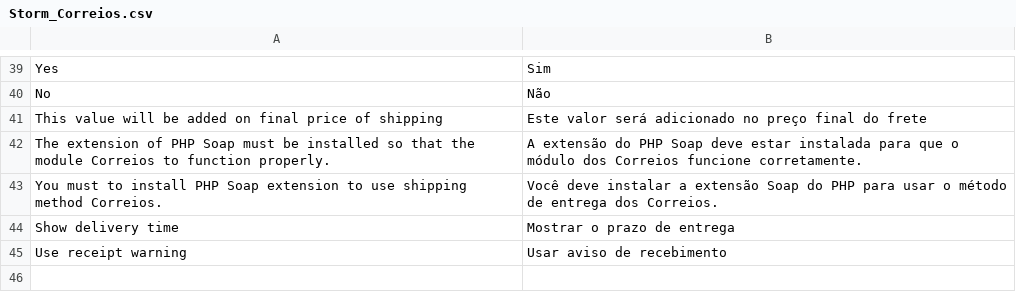
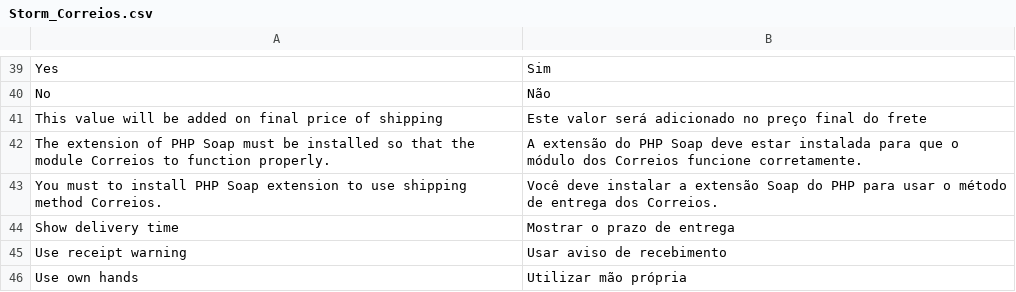
Before and after one commit to OpenMageModuleFostering/correios, a CSV file: app/locale/pt_BR/Storm_Correios.csv, drawn as a sheet; only a part is shown, gaps mark what is left out; the diff names each change by its address in the sheet, - before the commit and + after, or states it on an @@ line.

```diff
--- a/app/locale/pt_BR/Storm_Correios.csv
+++ b/app/locale/pt_BR/Storm_Correios.csv
+row 46: Use own hands | Utilizar mão própria
```
Also changed, not shown: 4 other files.
